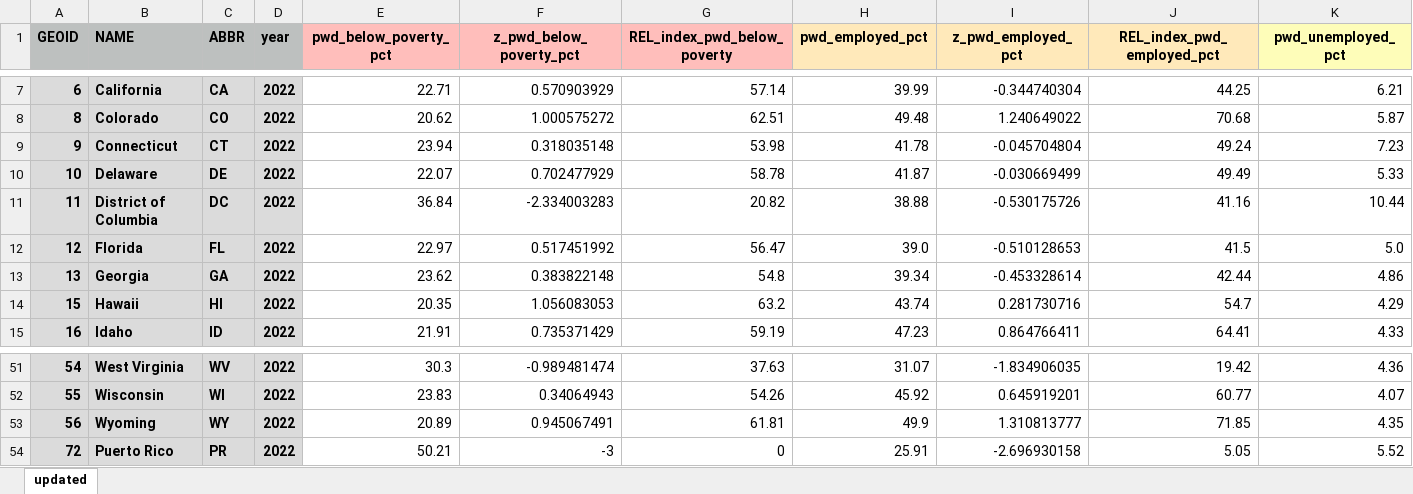
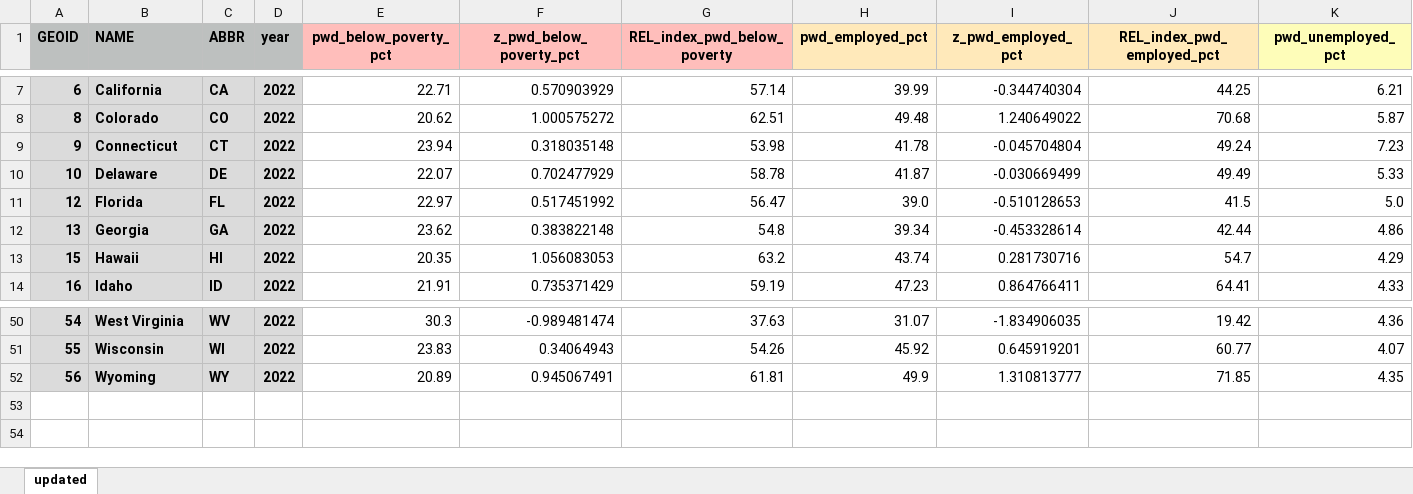
Before and after one commit to ada-parc/ADA-PARC-Website-Design, an Excel workbook: between_states/between_states_relative_data/work_economic_between_2022_excel.xlsx, sheet updated, drawn as a sheet; only a part is shown, gaps mark what is left out; values as stored, in another font and other column widths than the file's, no borders; rows hold the shown columns only; the diff names each change by its address in the sheet, - before the commit and + after, or states it on an @@ line.

```diff
--- a/between_states/between_states_relative_data/work_economic_between_2022_excel.xlsx (sheet updated)
+++ b/between_states/between_states_relative_data/work_economic_between_2022_excel.xlsx (sheet updated)
-row 11: 11 | District of Columbia | DC | 2022 | 36.84 | -2.334003283 | 20.82 | 38.88 | -0.530175726 | 41.16 | 10.44
-row 54: 72 | Puerto Rico | PR | 2022 | 50.21 | -3 | 0 | 25.91 | -2.696930158 | 5.05 | 5.52
```
Also changed, not shown: between_states/between_states_relative_data/combined_category_scores_between_2022_excel.xlsx, between_states/between_states_relative_data/community_living_between_2022_excel.xlsx, 11 other files.
